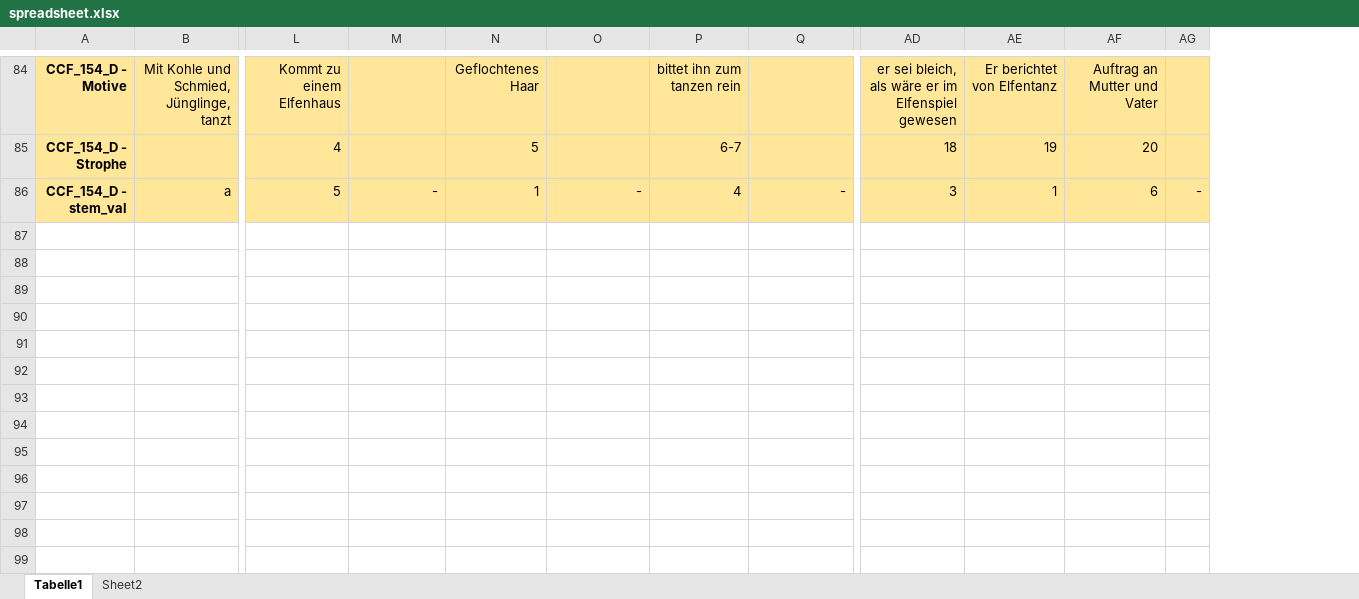
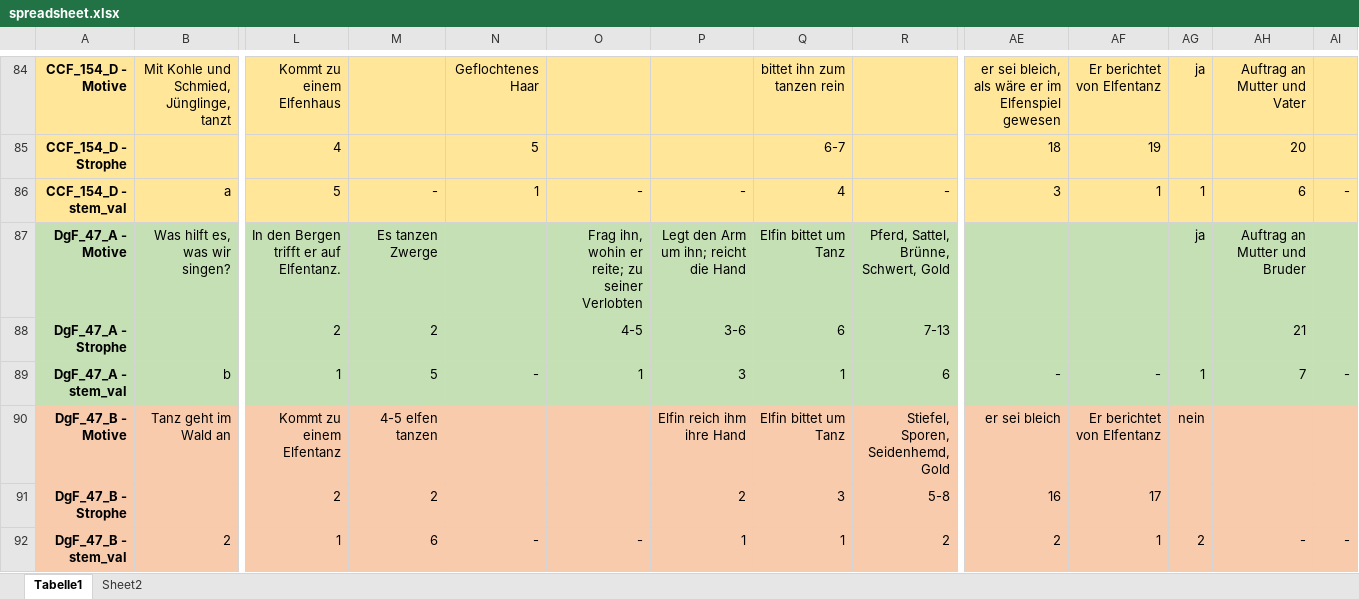
Before and after one commit to BalduinLandolt/Seminararbeit-Balladen, an Excel workbook: Datenerhebung/spreadsheet.xlsx, sheet Tabelle1, drawn as a sheet; only a part is shown, gaps mark what is left out; values as stored, in another font and other column widths than the file's, no borders; rows hold the shown columns only; the diff covers the shown part only; the diff names each change by its address in the sheet, - before the commit and + after, or states it on an @@ line.

```diff
--- a/Datenerhebung/spreadsheet.xlsx (sheet Tabelle1)
+++ b/Datenerhebung/spreadsheet.xlsx (sheet Tabelle1)
+column O, row 86: -
+column AG, rows 84-86: ja |  | 1
+row 87: DgF_47_A - Motive | Was hilft es, was wir singen? | In den Bergen trifft er auf Elfentanz. | Es tanzen Zwerge |  | Frag ihn, wohin er reite; zu seiner Verlobten | Legt den Arm um ihn; reicht die Hand | Elfin bittet um Tanz | Pferd, Sattel, Brünne, Schwert, Gold |  |  | ja | Auftrag an Mutter und Bruder
+row 88: DgF_47_A - Strophe |  | 2 | 2 |  | 4-5 | 3-6 | 6 | 7-13 |  |  |  | 21
+row 89: DgF_47_A - stem_val | b | 1 | 5 | - | 1 | 3 | 1 | 6 | - | - | 1 | 7 | -
+row 90: DgF_47_B - Motive | Tanz geht im Wald an | Kommt zu einem Elfentanz | 4-5 elfen tanzen |  |  | Elfin reich ihm ihre Hand | Elfin bittet um Tanz | Stiefel, Sporen, Seidenhemd, Gold | er sei bleich | Er berichtet von Elfentanz | nein
+row 91: DgF_47_B - Strophe |  | 2 | 2 |  |  | 2 | 3 | 5-8 | 16 | 17
+row 92: DgF_47_B - stem_val | 2 | 1 | 6 | - | - | 1 | 1 | 2 | 2 | 1 | 2 | - | -
```
Also changed, not shown: 6 added rows and 13 edited cells elsewhere in this sheet, sheet Sheet2, 12 other files.
